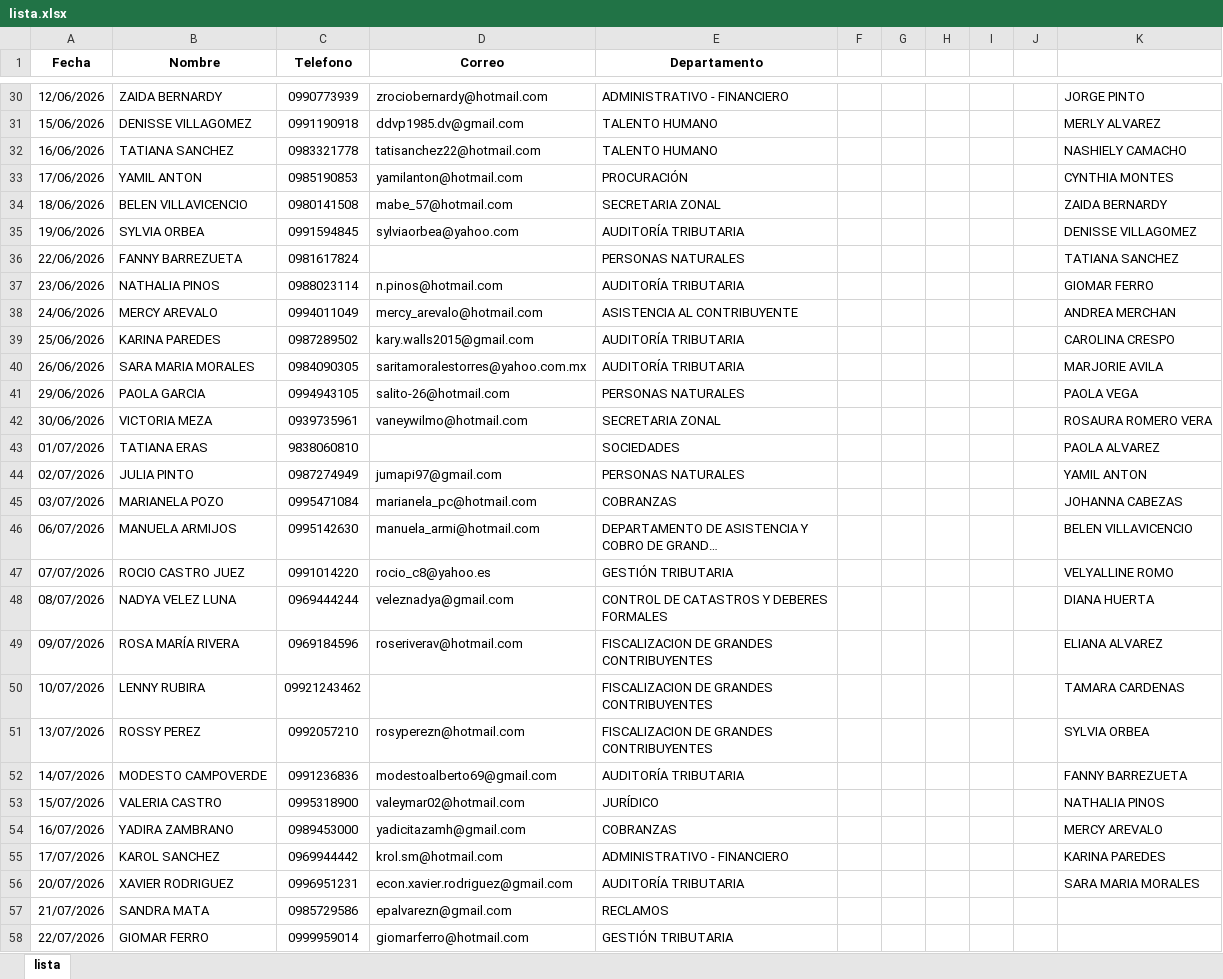
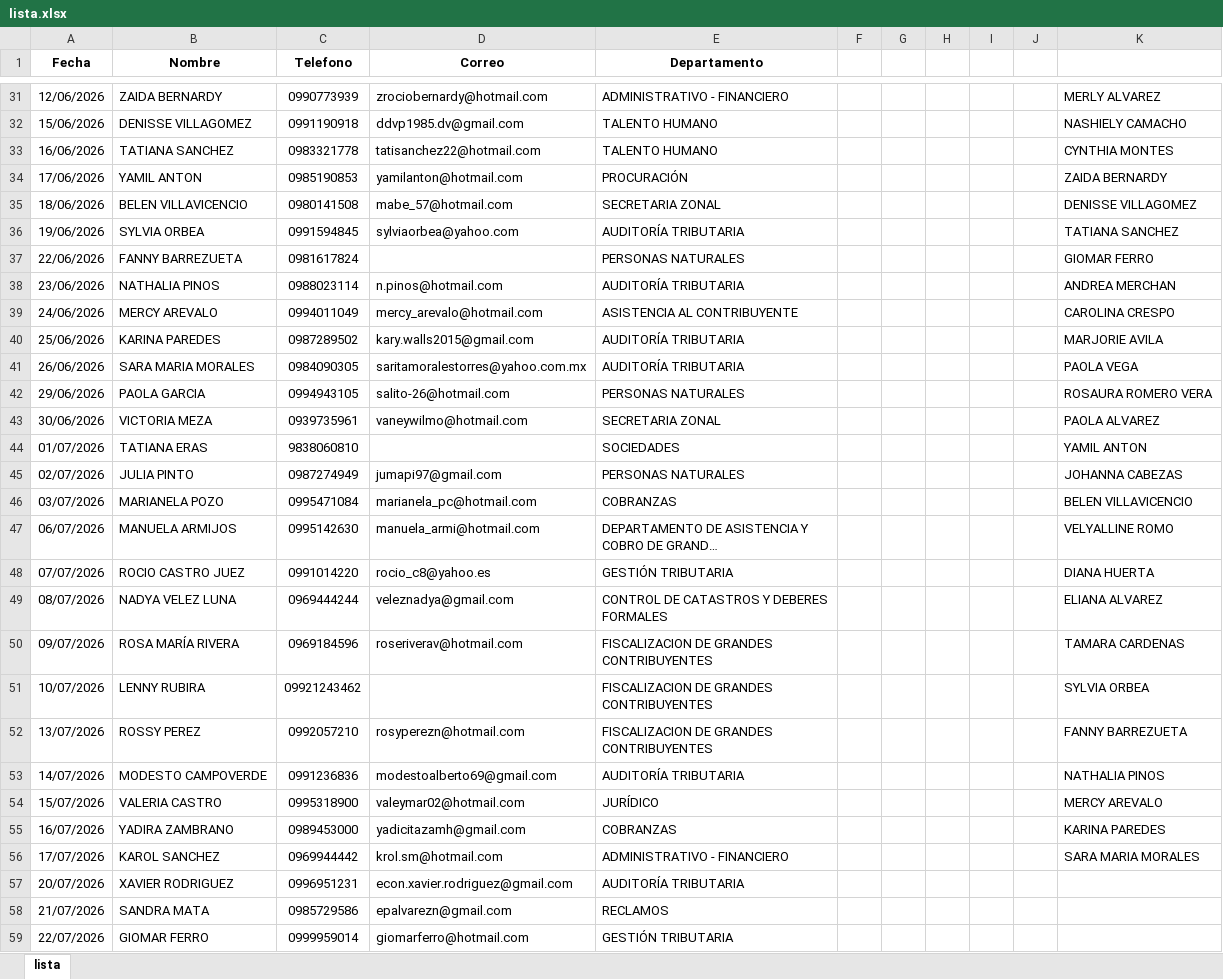
Before and after one commit to viviendoen360/virgencita, an Excel workbook: lista.xlsx, sheet lista, drawn as a sheet; only a part is shown, gaps mark what is left out; long unchanged cells end in …; values as stored, in another font and other column widths than the file's, no borders; conditional formats not drawn; addresses are those after the commit; the diff covers the shown part only; the diff names each change by its address in the sheet, - before the commit and + after, or states it on an @@ line.

Commit message:
Add files via upload

```diff
--- a/lista.xlsx (sheet lista)
+++ b/lista.xlsx (sheet lista)
-K31: JORGE PINTO
+K31: MERLY ALVAREZ
-K32: MERLY ALVAREZ
+K32: NASHIELY CAMACHO
-K33: NASHIELY CAMACHO
+K33: CYNTHIA MONTES
-K34: CYNTHIA MONTES
+K34: ZAIDA BERNARDY
-K35: ZAIDA BERNARDY
+K35: DENISSE VILLAGOMEZ
-K36: DENISSE VILLAGOMEZ
+K36: TATIANA SANCHEZ
-K37: TATIANA SANCHEZ
+K37: GIOMAR FERRO
-K38: GIOMAR FERRO
+K38: ANDREA MERCHAN
-K39: ANDREA MERCHAN
+K39: CAROLINA CRESPO
-K40: CAROLINA CRESPO
+K40: MARJORIE AVILA
-K41: MARJORIE AVILA
+K41: PAOLA VEGA
-K42: PAOLA VEGA
+K42: ROSAURA ROMERO VERA
-K43: ROSAURA ROMERO VERA
+K43: PAOLA ALVAREZ
-K44: PAOLA ALVAREZ
+K44: YAMIL ANTON
-K45: YAMIL ANTON
+K45: JOHANNA CABEZAS
-K46: JOHANNA CABEZAS
+K46: BELEN VILLAVICENCIO
-K47: BELEN VILLAVICENCIO
+K47: VELYALLINE ROMO
-K48: VELYALLINE ROMO
+K48: DIANA HUERTA
-K49: DIANA HUERTA
+K49: ELIANA ALVAREZ
-K50: ELIANA ALVAREZ
+K50: TAMARA CARDENAS
-K51: TAMARA CARDENAS
+K51: SYLVIA ORBEA
-K52: SYLVIA ORBEA
+K52: FANNY BARREZUETA
-K53: FANNY BARREZUETA
+K53: NATHALIA PINOS
-K54: NATHALIA PINOS
+K54: MERCY AREVALO
-K55: MERCY AREVALO
+K55: KARINA PAREDES
-K56: KARINA PAREDES
+K56: SARA MARIA MORALES
-K57: SARA MARIA MORALES
+K57: (empty)
```
Also changed, not shown: 1 added row and 28 edited cells elsewhere in this sheet.
